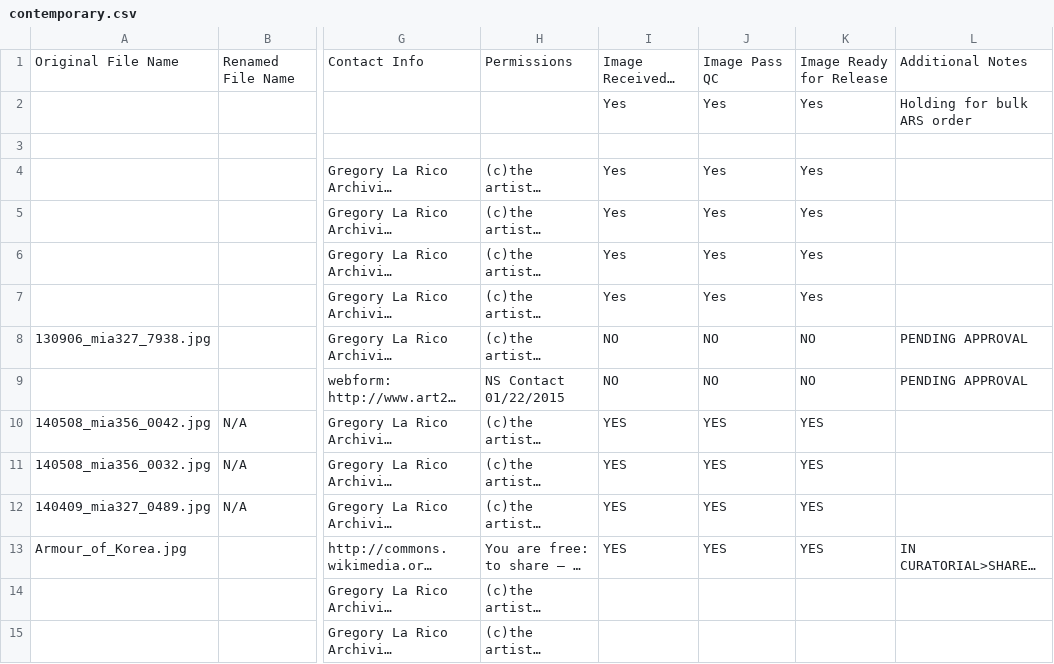
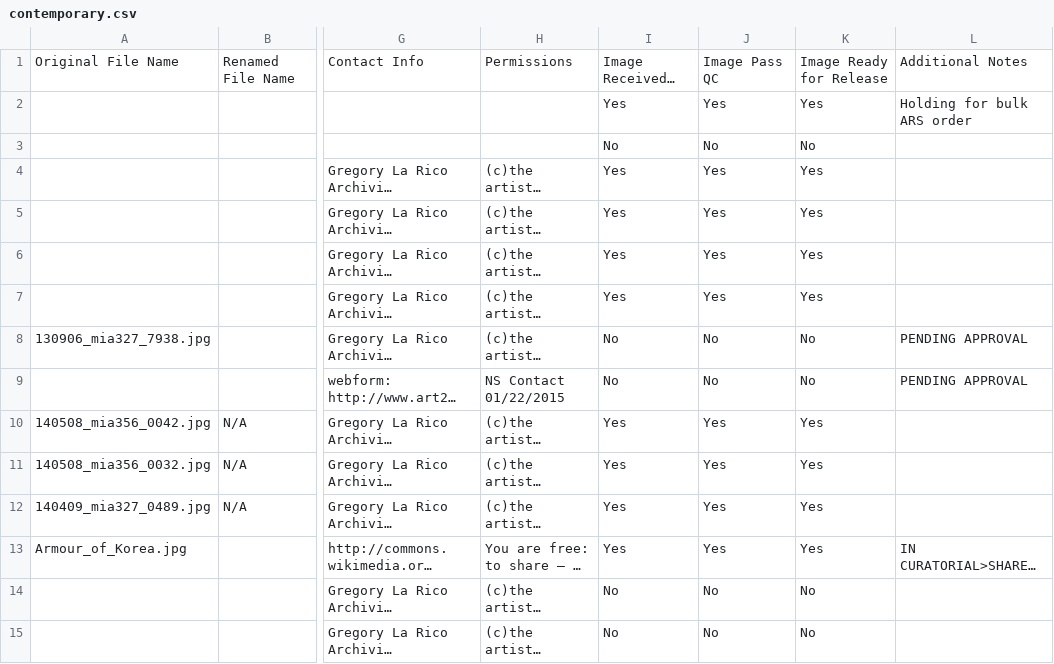
Before and after one commit to kjell/artstories-image-audit, a CSV file: departments/contemporary.csv, drawn as a sheet; only a part is shown, gaps mark what is left out; long unchanged cells end in …; the diff covers the shown part only; the diff names each change by its address in the sheet, - before the commit and + after, or states it on an @@ line.

```diff
--- a/departments/contemporary.csv
+++ b/departments/contemporary.csv
-I3: (empty)
+I3: No
-J3: (empty)
+J3: No
-K3: (empty)
+K3: No
-I8:I9: NO
+I8:I9: No
-J8:J9: NO
+J8:J9: No
-K8:K9: NO
+K8:K9: No
-I10:I13: YES
+I10:I13: Yes
-J10:J13: YES
+J10:J13: Yes
-K10:K13: YES
+K10:K13: Yes
-I14:I15: (empty)
+I14:I15: No
-J14:J15: (empty)
+J14:J15: No
-K14:K15: (empty)
+K14:K15: No
```
Also changed, not shown: 2 added rows, 2 removed rows and 14 edited cells elsewhere in this file, departments/aaa.csv, departments/asian-art.csv, 7 other files.
